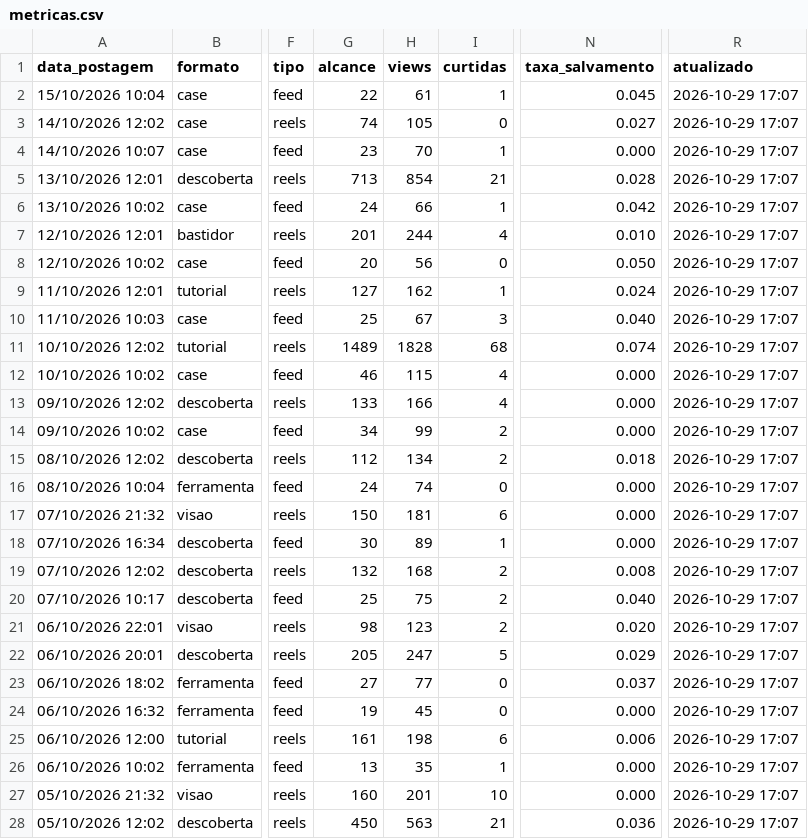
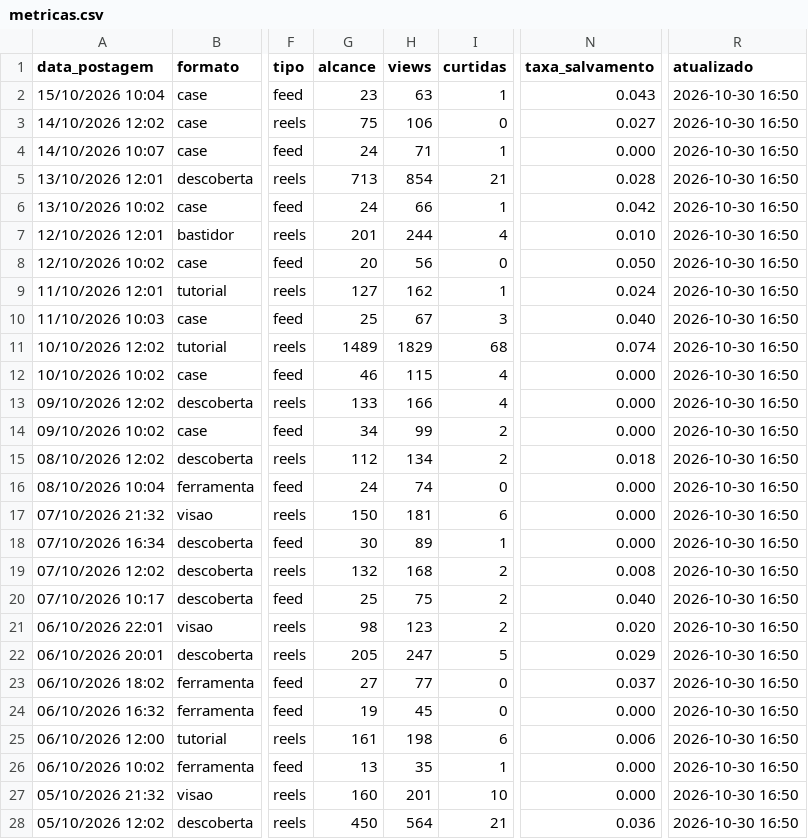
Before and after one commit to gabrielduartefaria26-lab/oasis-agendador, a CSV file: metricas.csv, drawn as a sheet; only a part is shown, gaps mark what is left out; the diff covers the shown part only; the diff names each change by its address in the sheet, - before the commit and + after, or states it on an @@ line.

Commit message:
metricas: 2026-10-30

```diff
--- a/metricas.csv
+++ b/metricas.csv
-G2 (alcance): 22
+G2 (alcance): 23
-H2 (views): 61
+H2 (views): 63
-N2 (taxa_salvamento): 0.045
+N2 (taxa_salvamento): 0.043
-R2:R28 (atualizado): 2026-10-29 17:07
+R2:R28 (atualizado): 2026-10-30 16:50
-G3 (alcance): 74
+G3 (alcance): 75
-H3 (views): 105
+H3 (views): 106
-G4 (alcance): 23
+G4 (alcance): 24
-H4 (views): 70
+H4 (views): 71
-H11 (views): 1828
+H11 (views): 1829
-H28 (views): 563
+H28 (views): 564
```
Also changed, not shown: 75 edited cells elsewhere in this file.
